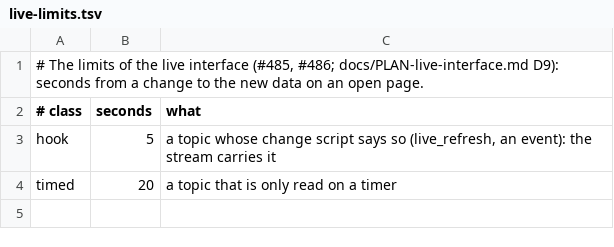
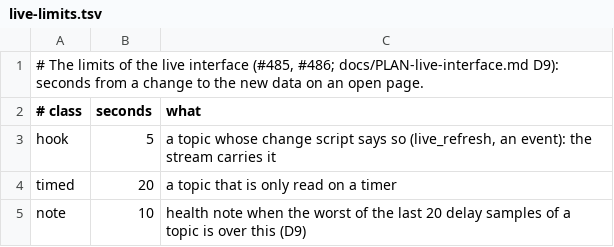
Before and after one commit to hobnix/core, a TSV file: scripts/lib/live-limits.tsv, drawn as a sheet; the diff names each change by its address in the sheet, - before the commit and + after, or states it on an @@ line.

```diff
--- a/scripts/lib/live-limits.tsv
+++ b/scripts/lib/live-limits.tsv
+row 5: note | 10 | health note when the worst of the last 20 delay samples of a topic is over this (D9)
```
Also changed, not shown: scripts/lib/registry.tsv, 20 other files.
